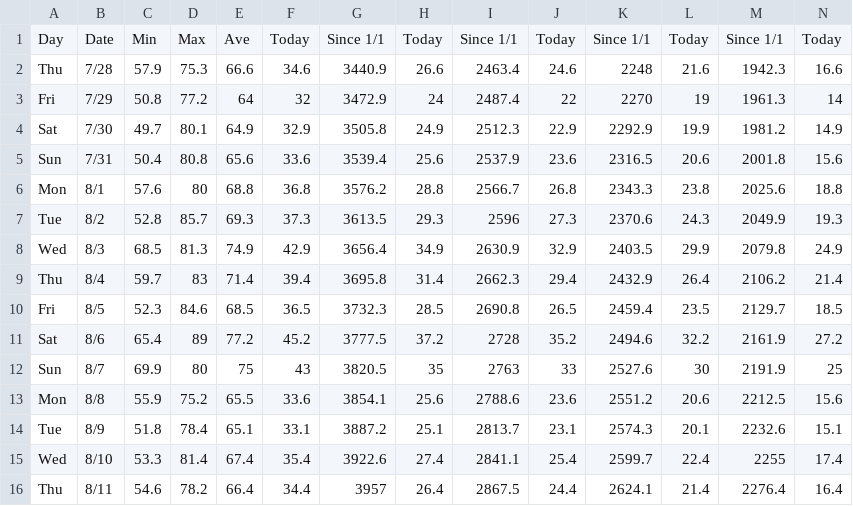
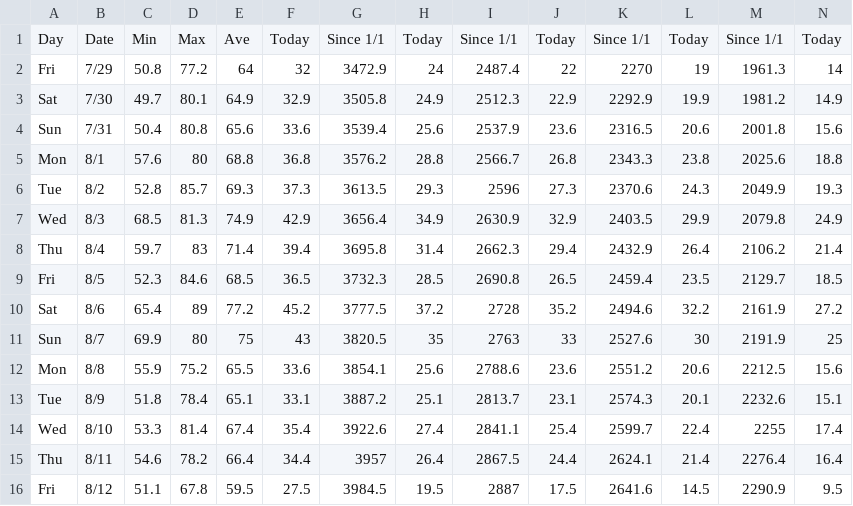
Before and after one commit to acperkins3/GDD-Plots-2022, a CSV file: Arlington.csv, drawn as a sheet; only a part is shown; removed rows and columns are numbered as before the commit, all else as after; rows hold the shown columns only; the diff names each change by its address in the sheet, - before the commit and + after, or states it on an @@ line.

```diff
--- a/Arlington.csv
+++ b/Arlington.csv
-row 2: Thu | 7/28 | 57.9 | 75.3 | 66.6 | 34.6 | 3440.9 | 26.6 | 2463.4 | 24.6 | 2248 | 21.6 | 1942.3 | 16.6
+row 16: Fri | 8/12 | 51.1 | 67.8 | 59.5 | 27.5 | 3984.5 | 19.5 | 2887 | 17.5 | 2641.6 | 14.5 | 2290.9 | 9.5
```
Also changed, not shown: Arlington_existing.csv, Hancock.csv, 10 other files.
